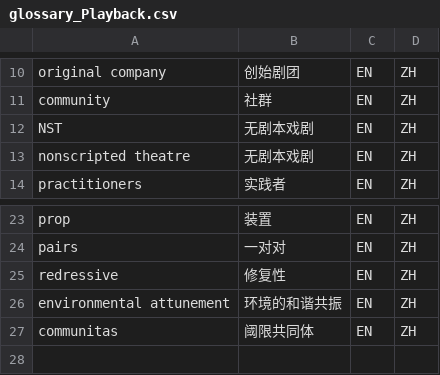
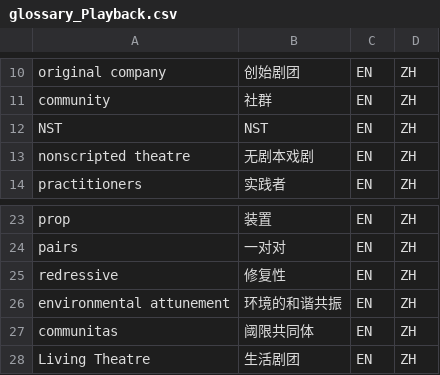
Before and after one commit to Isildur46/Playback-Articles, a CSV file: Tools/glossary_Playback.csv, drawn as a sheet; only a part is shown, gaps mark what is left out.

Commit message:
词汇对照表新增、修改条目

```diff
--- a/Tools/glossary_Playback.csv
+++ b/Tools/glossary_Playback.csv
@@ -11,3 +11,3 @@
 "community","社群","EN","ZH"
-"NST","无剧本戏剧","EN","ZH"
+"NST","NST","EN","ZH"
 "nonscripted theatre","无剧本戏剧","EN","ZH"
@@ -27 +27,2 @@
 "communitas","阈限共同体","EN","ZH"
+"Living Theatre","生活剧团","EN","ZH"
```
